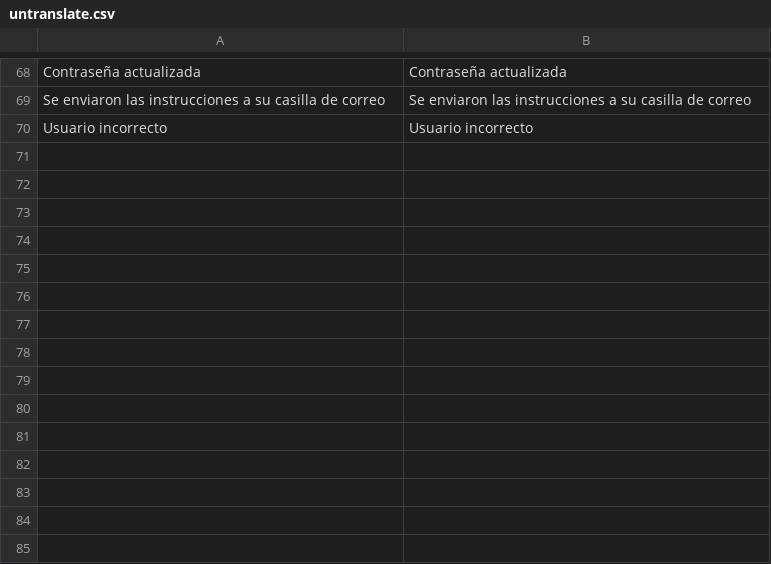
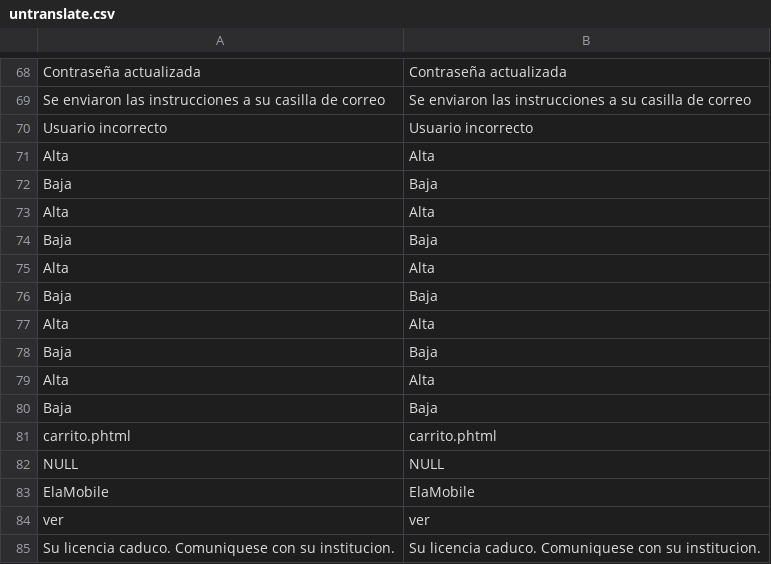
Before and after one commit to EmaAnobile/ELAMobile, a CSV file: html/app/data/langs/en/untranslate.csv, drawn as a sheet; only a part is shown, gaps mark what is left out; the diff names each change by its address in the sheet, - before the commit and + after, or states it on an @@ line.

```diff
--- a/html/app/data/langs/en/untranslate.csv
+++ b/html/app/data/langs/en/untranslate.csv
+row 71: Alta | Alta
+row 72: Baja | Baja
+row 73: Alta | Alta
+row 74: Baja | Baja
+row 75: Alta | Alta
+row 76: Baja | Baja
+row 77: Alta | Alta
+row 78: Baja | Baja
+row 79: Alta | Alta
+row 80: Baja | Baja
+row 81: carrito.phtml | carrito.phtml
+row 82: NULL | NULL
+row 83: ElaMobile | ElaMobile
+row 84: ver | ver
+row 85: Su licencia caduco. Comuniquese con su institucion. | Su licencia caduco. Comuniquese con su institucion.
```
Also changed, not shown: html/app/data/langs/es/untranslate.csv, 15 other files.
